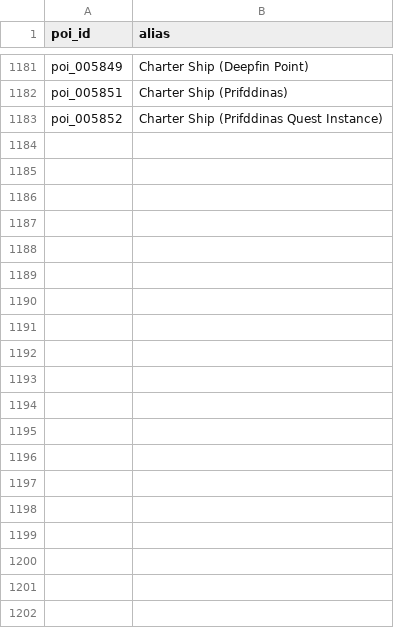
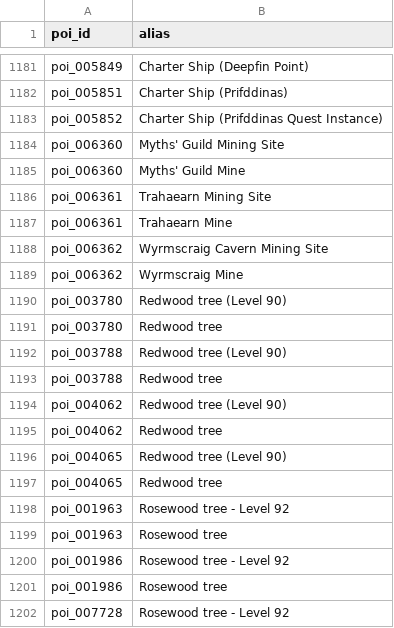
Before and after one commit to n-oost/atlas-of-gielinor, a TSV file: src/main/resources/atlasofgielinor/catalog/poi_aliases.tsv, drawn as a sheet; only a part is shown, gaps mark what is left out; the diff covers the shown part only.

```diff
--- a/src/main/resources/atlasofgielinor/catalog/poi_aliases.tsv
+++ b/src/main/resources/atlasofgielinor/catalog/poi_aliases.tsv
@@ -1183 +1183,20 @@ poi_005851	Charter Ship (Prifddinas)
 poi_005852	Charter Ship (Prifddinas Quest Instance)
+poi_006360	Myths' Guild Mining Site
+poi_006360	Myths' Guild Mine
+poi_006361	Trahaearn Mining Site
+poi_006361	Trahaearn Mine
+poi_006362	Wyrmscraig Cavern Mining Site
+poi_006362	Wyrmscraig Mine
+poi_003780	Redwood tree (Level 90)
+poi_003780	Redwood tree
+poi_003788	Redwood tree (Level 90)
+poi_003788	Redwood tree
+poi_004062	Redwood tree (Level 90)
+poi_004062	Redwood tree
+poi_004065	Redwood tree (Level 90)
+poi_004065	Redwood tree
+poi_001963	Rosewood tree - Level 92
+poi_001963	Rosewood tree
+poi_001986	Rosewood tree - Level 92
+poi_001986	Rosewood tree
+poi_007728	Rosewood tree - Level 92
```
Also changed, not shown: 13 added rows and 3 edited cells elsewhere in this file, 2 other files.
